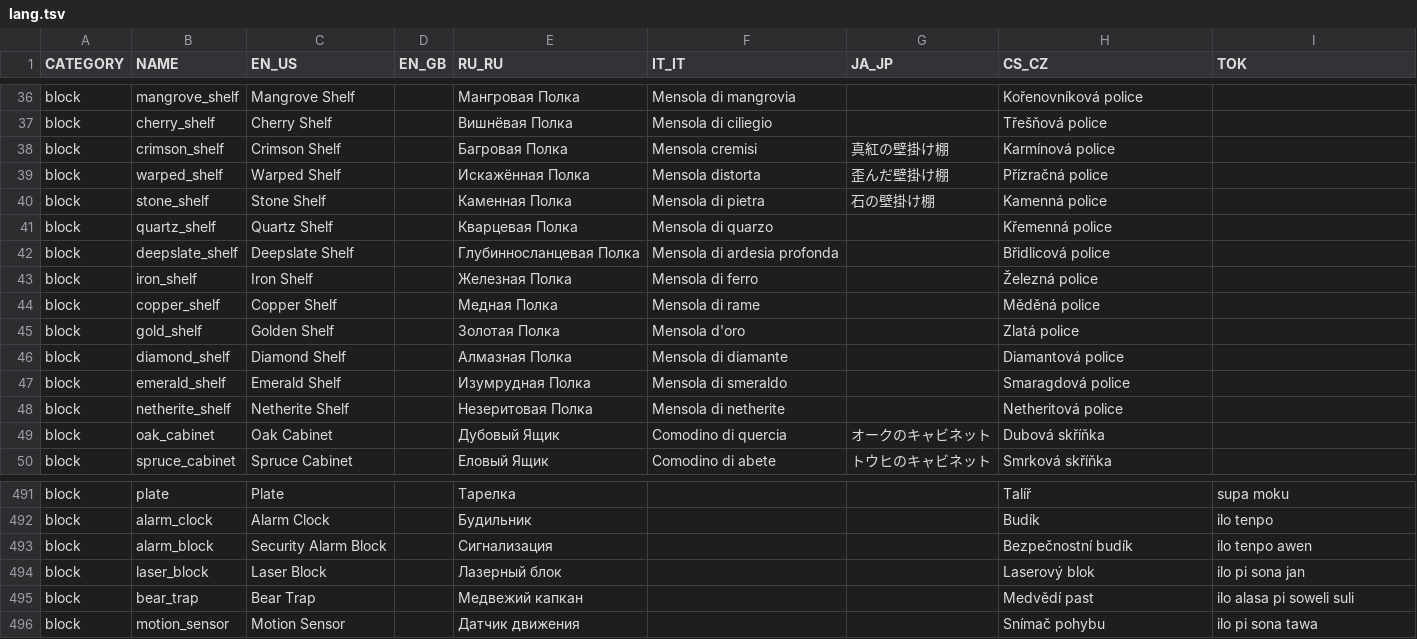
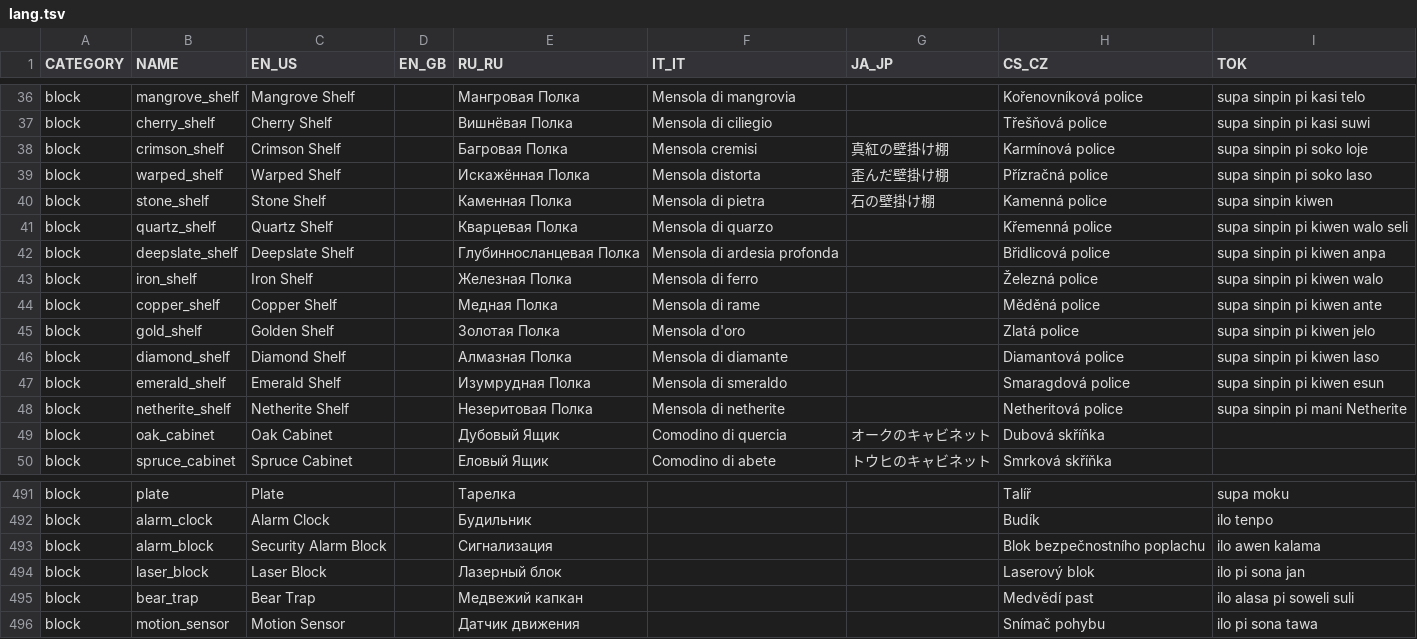
Before and after one commit to bbfh-dev/bubblellaneous-pack, a TSV file: plugins/lang/data/lang.tsv, drawn as a sheet; only a part is shown, gaps mark what is left out; the diff covers the shown part only; the diff names each change by its address in the sheet, - before the commit and + after, or states it on an @@ line.

```diff
--- a/plugins/lang/data/lang.tsv
+++ b/plugins/lang/data/lang.tsv
-I36 (TOK): (empty)
+I36 (TOK): supa sinpin pi kasi telo
-I37 (TOK): (empty)
+I37 (TOK): supa sinpin pi kasi suwi
-I38 (TOK): (empty)
+I38 (TOK): supa sinpin pi soko loje
-I39 (TOK): (empty)
+I39 (TOK): supa sinpin pi soko laso
-I40 (TOK): (empty)
+I40 (TOK): supa sinpin kiwen
-I41 (TOK): (empty)
+I41 (TOK): supa sinpin pi kiwen walo seli
-I42 (TOK): (empty)
+I42 (TOK): supa sinpin pi kiwen anpa
-I43 (TOK): (empty)
+I43 (TOK): supa sinpin pi kiwen walo
-I44 (TOK): (empty)
+I44 (TOK): supa sinpin pi kiwen ante
-I45 (TOK): (empty)
+I45 (TOK): supa sinpin pi kiwen jelo
-I46 (TOK): (empty)
+I46 (TOK): supa sinpin pi kiwen laso
-I47 (TOK): (empty)
+I47 (TOK): supa sinpin pi kiwen esun
-I48 (TOK): (empty)
+I48 (TOK): supa sinpin pi mani Netherite
-H493 (CS_CZ): Bezpečnostní budík
+H493 (CS_CZ): Blok bezpečnostního poplachu
-I493 (TOK): ilo tenpo awen
+I493 (TOK): ilo awen kalama
```
Also changed, not shown: 1 added row and 47 edited cells elsewhere in this file, 25 other files.
